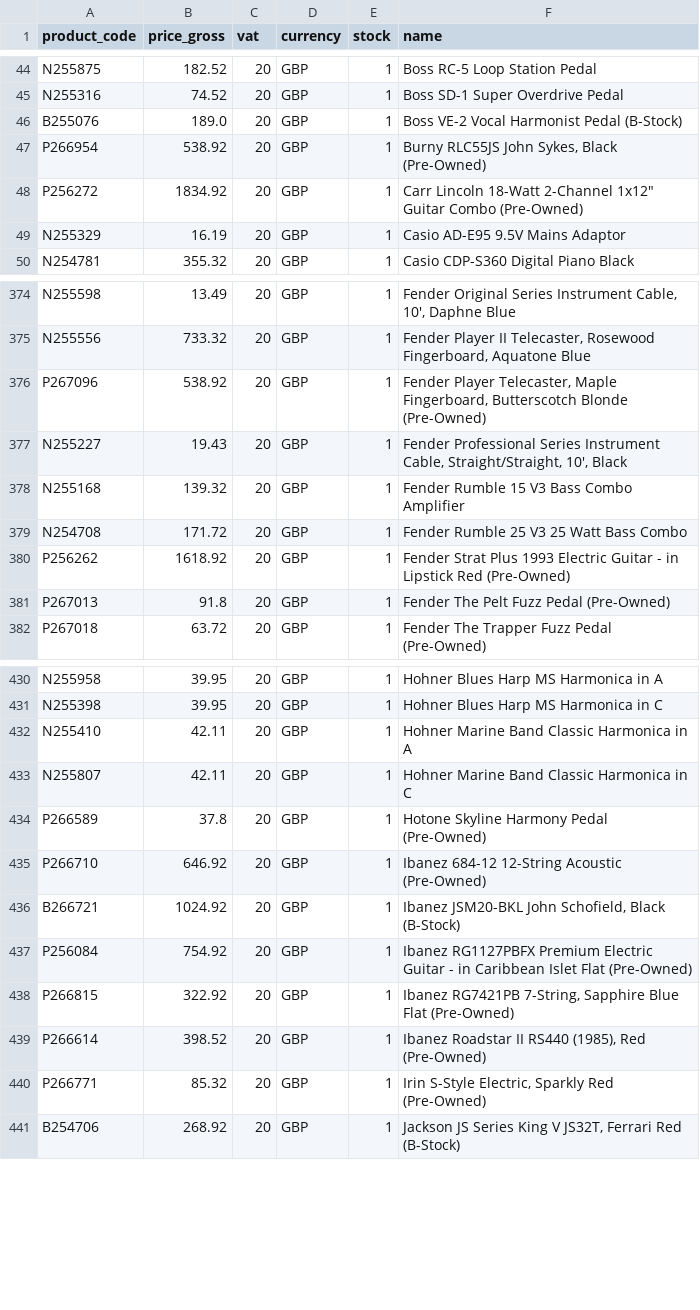
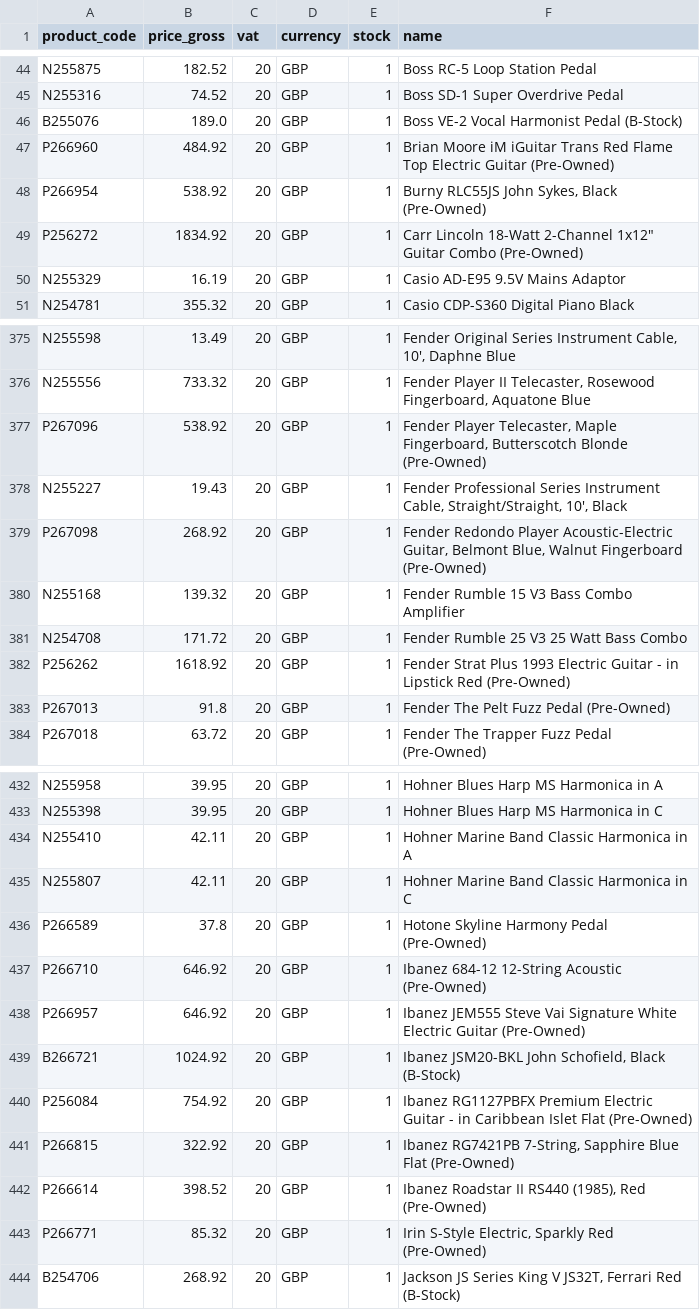
Before and after one commit to brendanrefurbed/supplier-feeds-public, a CSV file: mosmusic_refurbed_import.csv, drawn as a sheet; only a part is shown, gaps mark what is left out.

```diff
--- a/mosmusic_refurbed_import.csv
+++ b/mosmusic_refurbed_import.csv
@@ -46,2 +46,3 @@ N255316;74.52;20;GBP;1;Boss SD-1 Super Overdrive Pedal
 B255076;189.0;20;GBP;1;Boss VE-2 Vocal Harmonist Pedal (B-Stock)
+P266960;484.92;20;GBP;1;Brian Moore iM iGuitar Trans Red Flame Top Electric Guitar (Pre-Owned)
 P266954;538.92;20;GBP;1;Burny RLC55JS John Sykes, Black (Pre-Owned)
@@ -377,2 +378,3 @@ P267096;538.92;20;GBP;1;Fender Player Telecaster, Maple Fingerboard, Butterscotc
 N255227;19.43;20;GBP;1;Fender Professional Series Instrument Cable, Straight/Straight, 10', Black
+P267098;268.92;20;GBP;1;Fender Redondo Player Acoustic-Electric Guitar, Belmont Blue, Walnut Fingerboard (Pre-Owned)
 N255168;139.32;20;GBP;1;Fender Rumble 15 V3 Bass Combo Amplifier
@@ -435,2 +437,3 @@ P266589;37.8;20;GBP;1;Hotone Skyline Harmony Pedal (Pre-Owned)
 P266710;646.92;20;GBP;1;Ibanez 684-12 12-String Acoustic (Pre-Owned)
+P266957;646.92;20;GBP;1;Ibanez JEM555 Steve Vai Signature White Electric Guitar (Pre-Owned)
 B266721;1024.92;20;GBP;1;Ibanez JSM20-BKL John Schofield, Black (B-Stock)
```
